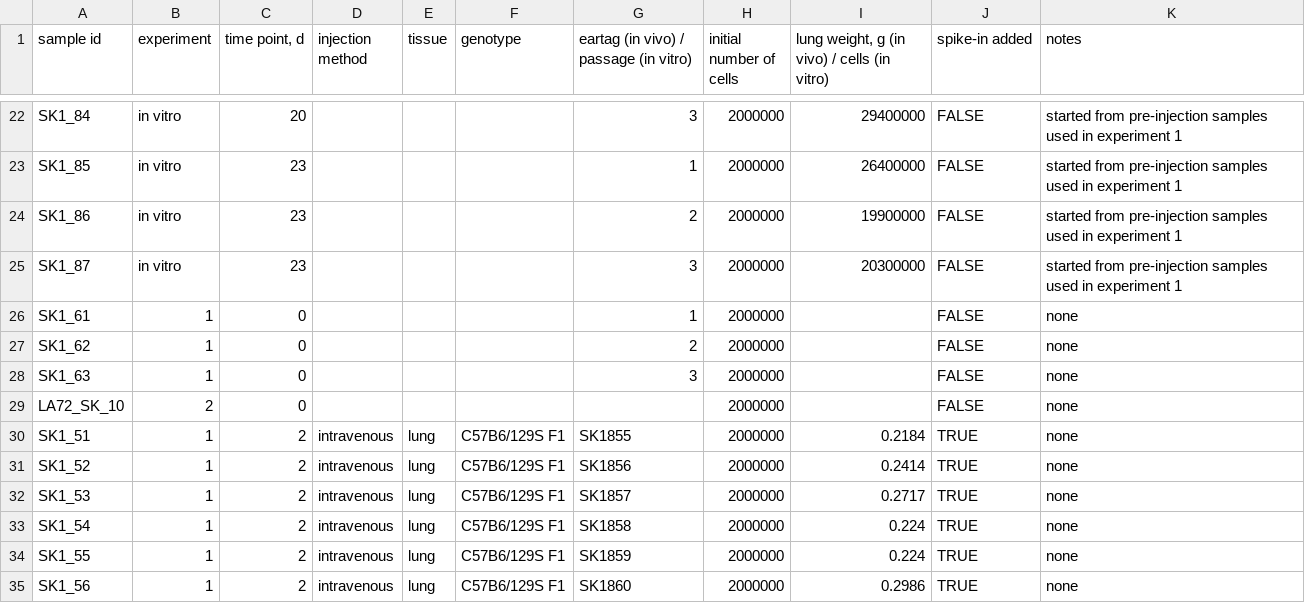
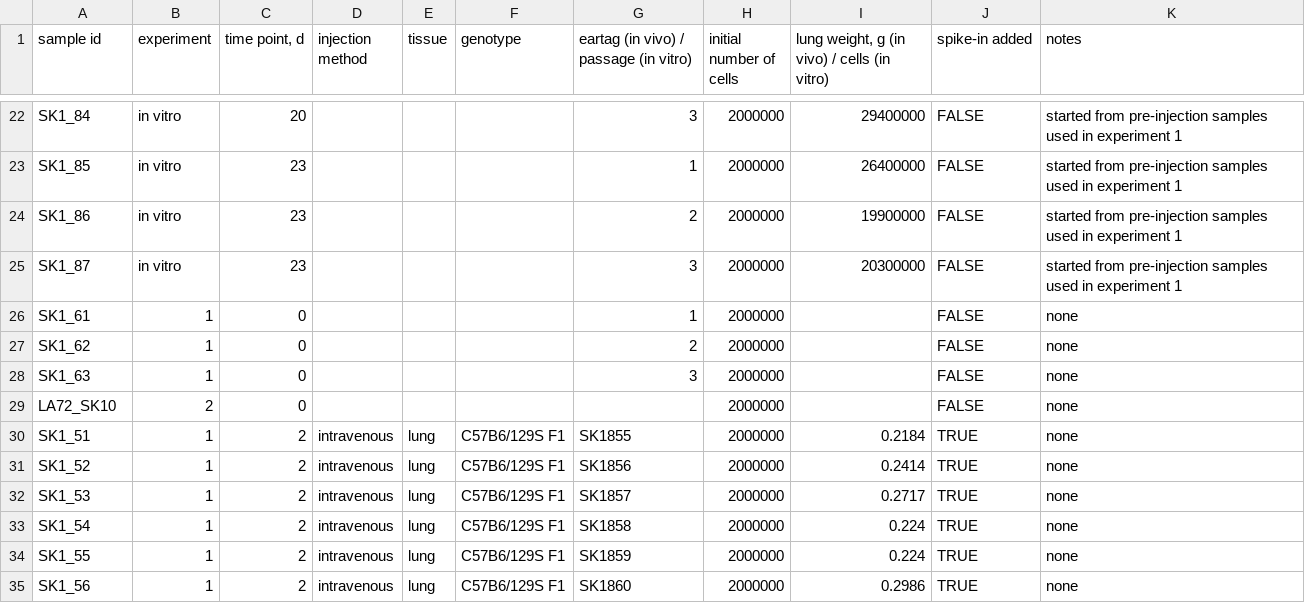
Before and after one commit to alyulina/metastatic-phenotypes, a CSV file: data/metadata.csv, drawn as a sheet; only a part is shown, gaps mark what is left out.

```diff
--- a/data/metadata.csv
+++ b/data/metadata.csv
@@ -28,3 +28,3 @@ SK1_62,1,0,,,,2,2000000,,FALSE,none
 SK1_63,1,0,,,,3,2000000,,FALSE,none
-LA72_SK_10,2,0,,,,,2000000,,FALSE,none
+LA72_SK10,2,0,,,,,2000000,,FALSE,none
 SK1_51,1,2,intravenous,lung,C57B6/129S F1,SK1855,2000000,0.2184,TRUE,none
```
Also changed, not shown: 2 other files.
